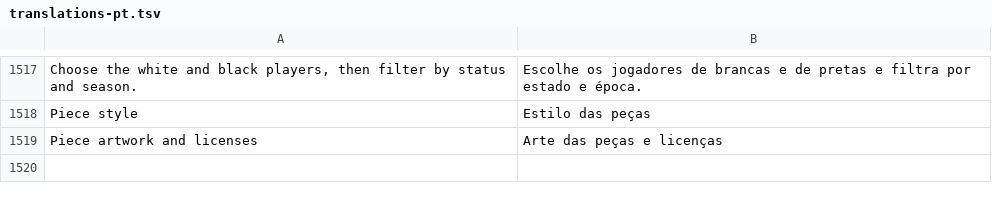
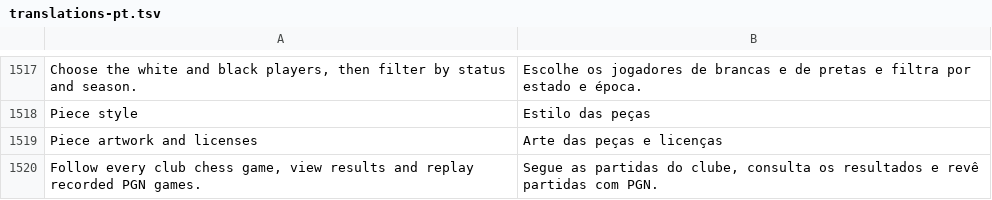
Before and after one commit to sennseics2-ux/liga, a TSV file: website/translations-pt.tsv, drawn as a sheet; only a part is shown, gaps mark what is left out; the diff names each change by its address in the sheet, - before the commit and + after, or states it on an @@ line.

Commit message:
Allow public game replay and PGN downloads for v40

```diff
--- a/website/translations-pt.tsv
+++ b/website/translations-pt.tsv
+row 1520: Follow every club chess game, view results and replay recorded PGN games. | Segue as partidas do clube, consulta os resultados e revê partidas com PGN.
```
Also changed, not shown: 17 other files.
